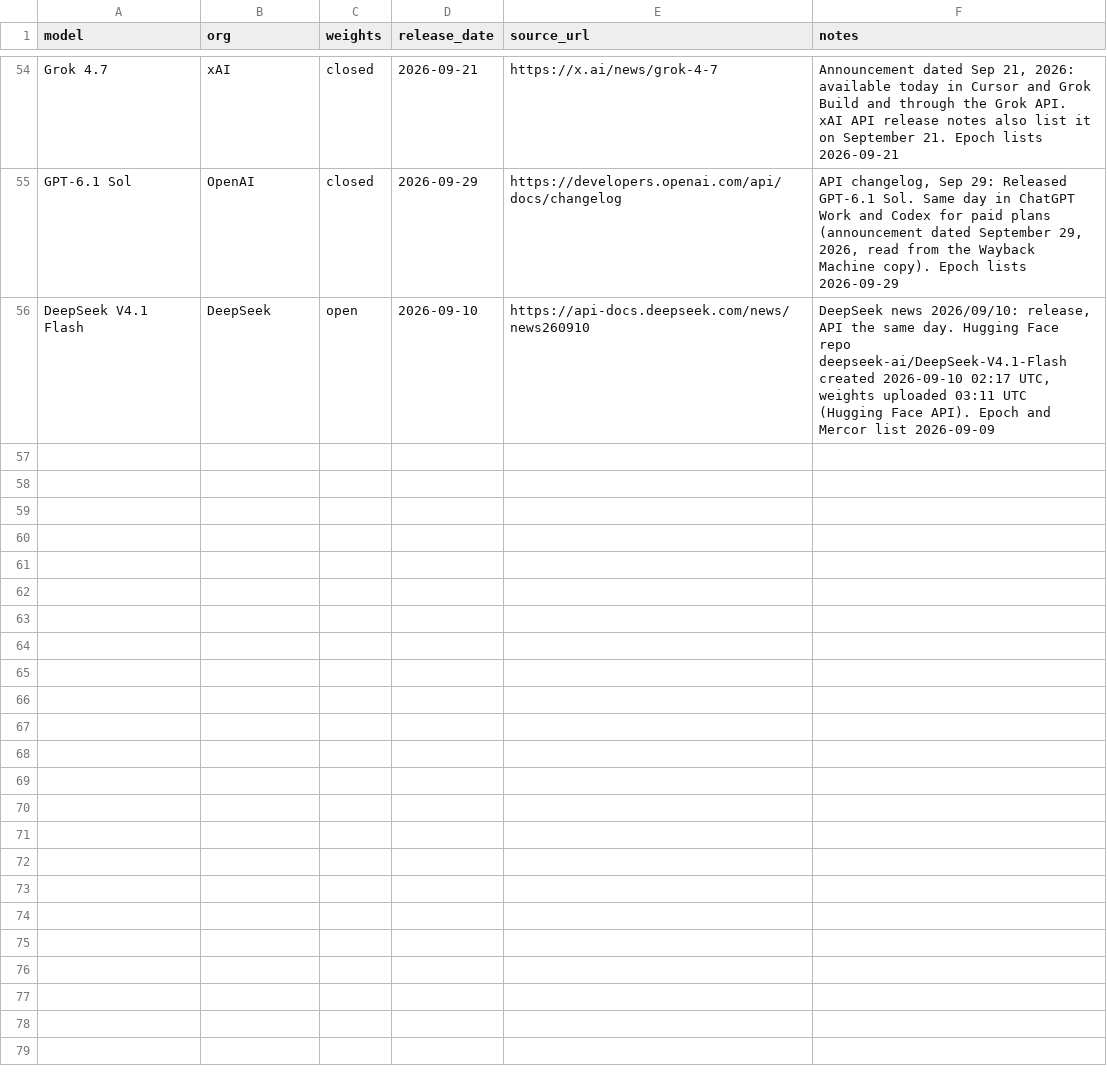
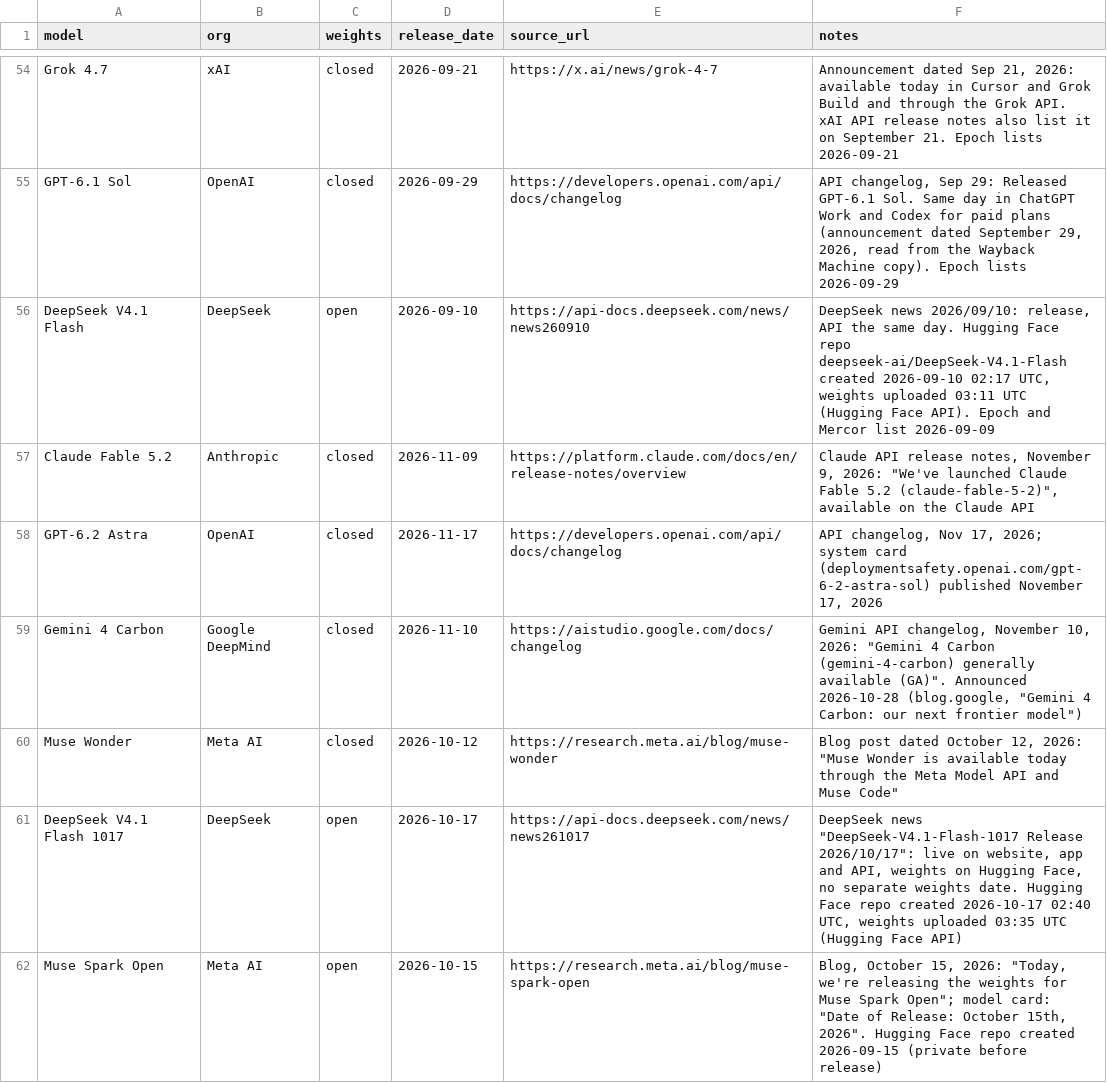
Before and after one commit to openforallai/openforallai.github.io, a CSV file: data/model_releases.csv, drawn as a sheet; only a part is shown, gaps mark what is left out; the diff names each change by its address in the sheet, - before the commit and + after, or states it on an @@ line.

```diff
--- a/data/model_releases.csv
+++ b/data/model_releases.csv
+row 57: Claude Fable 5.2 | Anthropic | closed | 2026-11-09 | https://platform.claude.com/docs/en/release-notes/overview | Claude API release notes, November 9, 2026: "We've launched Claude Fable 5.2 (claude-fable-5-2)", available on the Claude API
+row 58: GPT-6.2 Astra | OpenAI | closed | 2026-11-17 | https://developers.openai.com/api/docs/changelog | API changelog, Nov 17, 2026; system card (deploymentsafety.openai.com/gpt-6-2-astra-sol) published November 17, 2026
+row 59: Gemini 4 Carbon | Google DeepMind | closed | 2026-11-10 | https://aistudio.google.com/docs/changelog | Gemini API changelog, November 10, 2026: "Gemini 4 Carbon (gemini-4-carbon) generally available (GA)". Announced 2026-10-28 (blog.google, "Gemini 4 Carbon: our next frontier model")
+row 60: Muse Wonder | Meta AI | closed | 2026-10-12 | https://research.meta.ai/blog/muse-wonder | Blog post dated October 12, 2026: "Muse Wonder is available today through the Meta Model API and Muse Code"
+row 61: DeepSeek V4.1 Flash 1017 | DeepSeek | open | 2026-10-17 | https://api-docs.deepseek.com/news/news261017 | DeepSeek news "DeepSeek-V4.1-Flash-1017 Release 2026/10/17": live on website, app and API, weights on Hugging Face, no separate weights date. Hugging Face repo created 2026-10-17 02:40 UTC, weights uploaded 03:35 UTC (Hugging Face API)
+row 62: Muse Spark Open | Meta AI | open | 2026-10-15 | https://research.meta.ai/blog/muse-spark-open | Blog, October 15, 2026: "Today, we're releasing the weights for Muse Spark Open"; model card: "Date of Release: October 15th, 2026". Hugging Face repo created 2026-09-15 (private before release)
```
Also changed, not shown: data/benchmarks.csv, data/open_models.csv.
